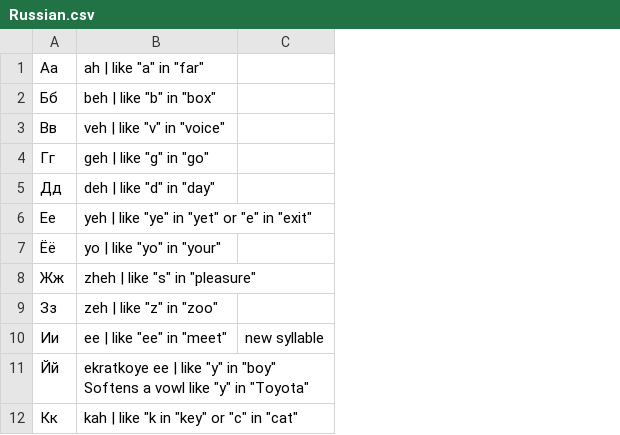
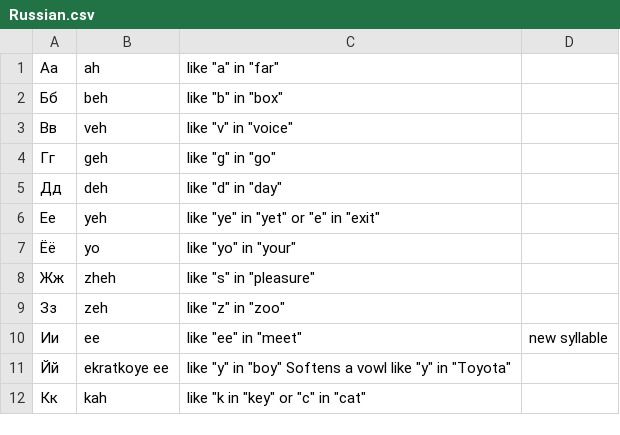
Before and after one commit to Nyeru/flashcard, a CSV file: Russian.csv, drawn as a sheet; only a part is shown; removed rows and columns are numbered as before the commit, all else as after; the diff names each change by its address in the sheet, - before the commit and + after, or states it on an @@ line.

Commit message:
reformatted csv

```diff
--- a/Russian.csv
+++ b/Russian.csv
-column B, rows 1-12: ah | like "a" in "far" | beh | like "b" in "box" | veh | like "v" in "voice" | geh | like "g" in "go" | deh | like "d" in "day" | yeh | like "ye" in "yet" or "e" in "exit" | yo | like "yo" in "your" | zheh | like "s" in "pleasure" | zeh | like "z" in "zoo" | ee | like "ee" in "meet" | ekratkoye ee | like "y" in "boy" Softens a vowl like "y" in "Toyota" | kah | like "k in "key" or "c" in "cat"
+column B, rows 1-12: ah | beh | veh | geh | deh | yeh | yo | zheh | zeh | ee | ekratkoye ee | kah
+column C, rows 1-12: like "a" in "far" | like "b" in "box" | like "v" in "voice" | like "g" in "go" | like "d" in "day" | like "ye" in "yet" or "e" in "exit" | like "yo" in "your" | like "s" in "pleasure" | like "z" in "zoo" | like "ee" in "meet" | like "y" in "boy" Softens a vowl like "y" in "Toyota" | like "k in "key" or "c" in "cat"
```
